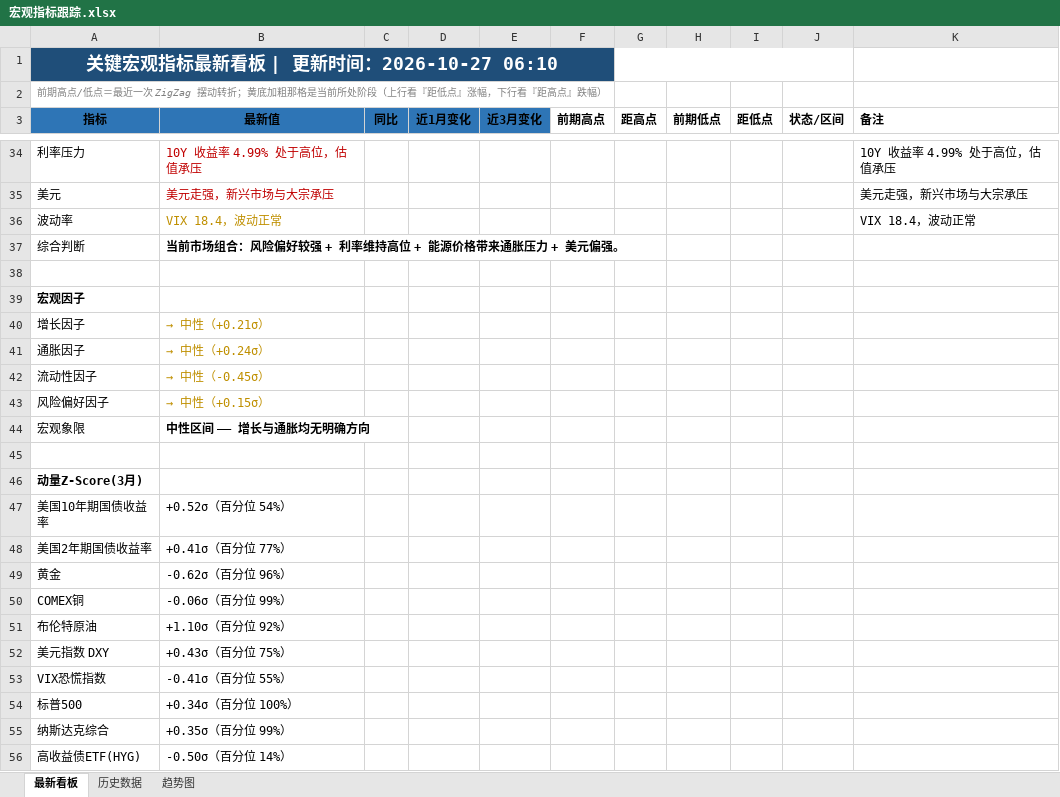
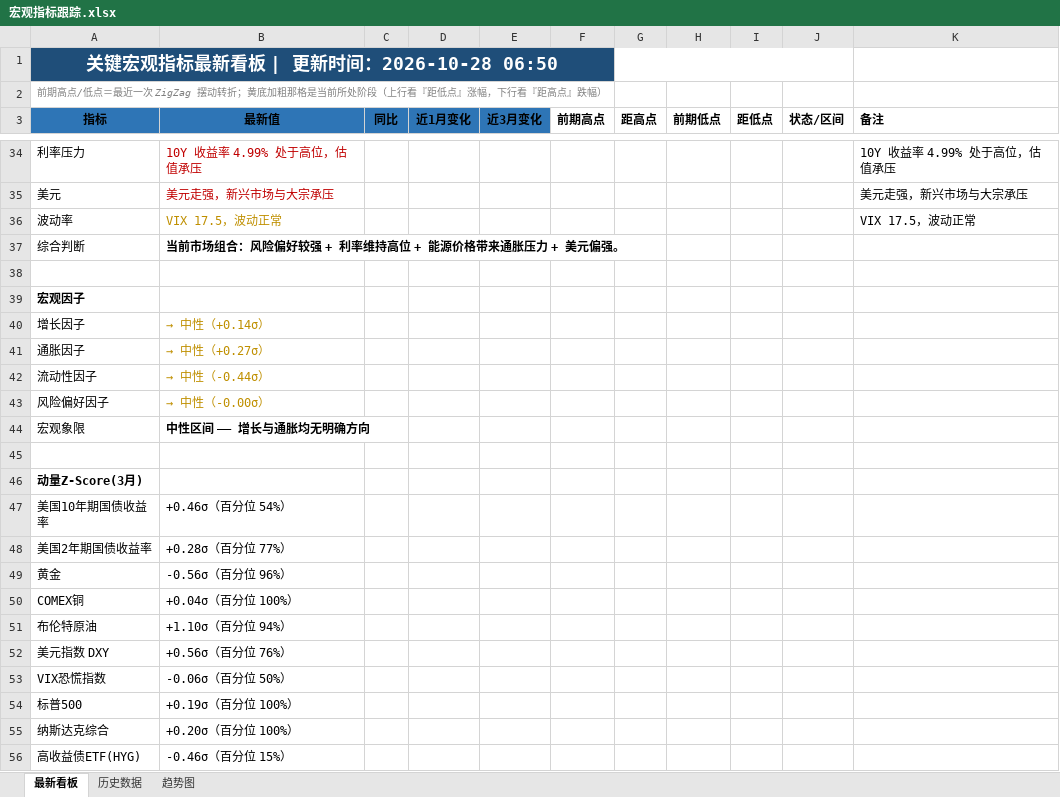
Before and after one commit to Mussi2020/macro-tracker, an Excel workbook: 宏观指标跟踪.xlsx, sheet 最新看板, drawn as a sheet; only a part is shown, gaps mark what is left out; values as stored, in another font and other column widths than the file's, no borders; the diff covers the shown part only; the diff names each change by its address in the sheet, - before the commit and + after, or states it on an @@ line.

```diff
--- a/宏观指标跟踪.xlsx (sheet 最新看板)
+++ b/宏观指标跟踪.xlsx (sheet 最新看板)
-A1 (指标): 关键宏观指标最新看板 | 更新时间：2026-10-27 06:10
+A1 (指标): 关键宏观指标最新看板 | 更新时间：2026-10-28 06:50
-B36 (最新值): VIX 18.4，波动正常
+B36 (最新值): VIX 17.5，波动正常
-K36 (备注): VIX 18.4，波动正常
+K36 (备注): VIX 17.5，波动正常
-B40 (最新值): → 中性（+0.21σ）
+B40 (最新值): → 中性（+0.14σ）
-B41 (最新值): → 中性（+0.24σ）
+B41 (最新值): → 中性（+0.27σ）
-B42 (最新值): → 中性（-0.45σ）
+B42 (最新值): → 中性（-0.44σ）
-B43 (最新值): → 中性（+0.15σ）
+B43 (最新值): → 中性（-0.00σ）
-B47 (最新值): +0.52σ（百分位 54%）
+B47 (最新值): +0.46σ（百分位 54%）
-B48 (最新值): +0.41σ（百分位 77%）
+B48 (最新值): +0.28σ（百分位 77%）
-B49 (最新值): -0.62σ（百分位 96%）
+B49 (最新值): -0.56σ（百分位 96%）
-B50 (最新值): -0.06σ（百分位 99%）
+B50 (最新值): +0.04σ（百分位 100%）
-B51 (最新值): +1.10σ（百分位 92%）
+B51 (最新值): +1.10σ（百分位 94%）
-B52 (最新值): +0.43σ（百分位 75%）
+B52 (最新值): +0.56σ（百分位 76%）
-B53 (最新值): -0.41σ（百分位 55%）
+B53 (最新值): -0.06σ（百分位 50%）
-B54 (最新值): +0.34σ（百分位 100%）
+B54 (最新值): +0.19σ（百分位 100%）
-B55 (最新值): +0.35σ（百分位 99%）
+B55 (最新值): +0.20σ（百分位 100%）
-B56 (最新值): -0.50σ（百分位 14%）
+B56 (最新值): -0.46σ（百分位 15%）
```
Also changed, not shown: 13 added rows, 13 removed rows and 10 edited cells elsewhere in this sheet, sheet 历史数据, 1 other file.
